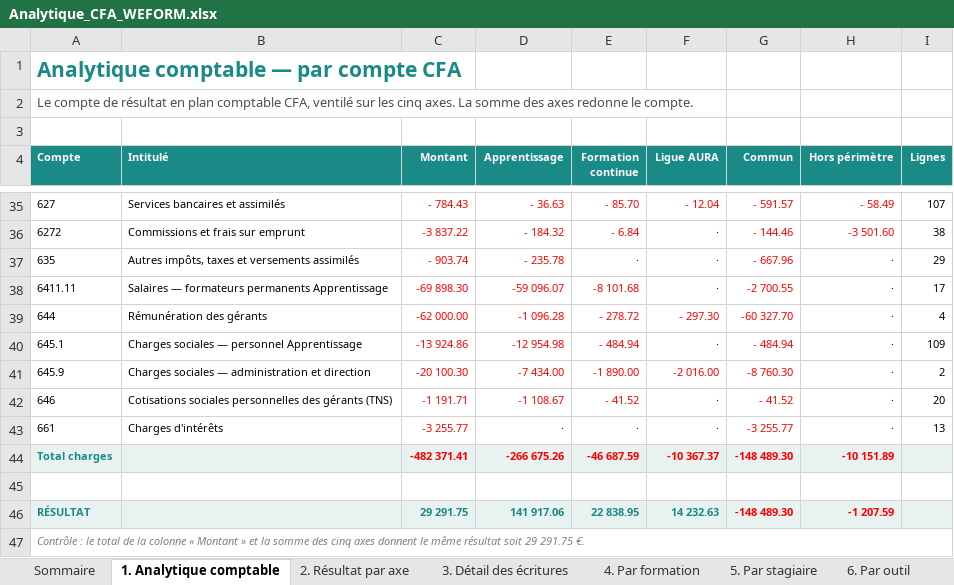
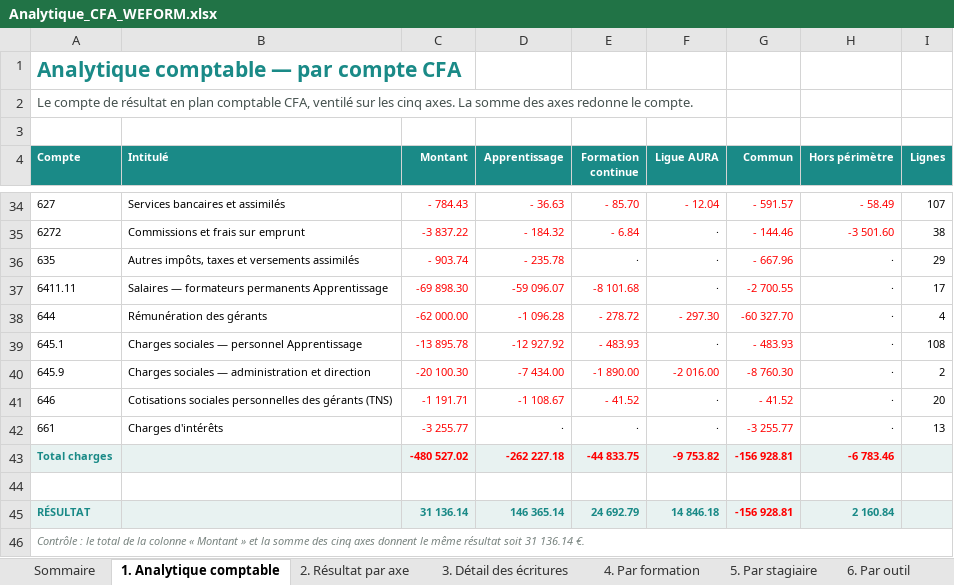
Before and after one commit to Antho01580/APPLI, an Excel workbook: dossier-cfa/livrables/Analytique_CFA_WEFORM.xlsx, sheet 1. Analytique comptable, drawn as a sheet; only a part is shown, gaps mark what is left out; values as stored, in another font and other column widths than the file's, no borders; addresses are those after the commit; the diff covers the shown part only; the diff names each change by its address in the sheet, - before the commit and + after, or states it on an @@ line.

```diff
--- a/dossier-cfa/livrables/Analytique_CFA_WEFORM.xlsx (sheet 1. Analytique comptable)
+++ b/dossier-cfa/livrables/Analytique_CFA_WEFORM.xlsx (sheet 1. Analytique comptable)
-C39 (Montant): -13 924.86
+C39 (Montant): -13 895.78
-D39 (Apprentissage): -12 954.98
+D39 (Apprentissage): -12 927.92
-E39 (Formation continue): - 484.94
+E39 (Formation continue): - 483.93
-G39 (Commun): - 484.94
+G39 (Commun): - 483.93
-I39 (Lignes): 109
+I39 (Lignes): 108
-C43 (Montant): -482 371.41
+C43 (Montant): -480 527.02
-D43 (Apprentissage): -266 675.26
+D43 (Apprentissage): -262 227.18
-E43 (Formation continue): -46 687.59
+E43 (Formation continue): -44 833.75
-F43 (Ligue AURA): -10 367.37
+F43 (Ligue AURA): -9 753.82
-G43 (Commun): -148 489.30
+G43 (Commun): -156 928.81
-H43 (Hors périmètre): -10 151.89
+H43 (Hors périmètre): -6 783.46
-C45 (Montant): 29 291.75
+C45 (Montant): 31 136.14
-D45 (Apprentissage): 141 917.06
+D45 (Apprentissage): 146 365.14
-E45 (Formation continue): 22 838.95
+E45 (Formation continue): 24 692.79
-F45 (Ligue AURA): 14 232.63
+F45 (Ligue AURA): 14 846.18
-G45 (Commun): -148 489.30
+G45 (Commun): -156 928.81
-H45 (Hors périmètre): -1 207.59
+H45 (Hors périmètre): 2 160.84
-H45 text colour: #FF0000
+H45 text colour: #1A8A87
-A46 (Compte): …résultat soit 29 291.75 €.
+A46 (Compte): …résultat soit 31 136.14 €.
```
Also changed, not shown: 1 removed row, 53 edited cells and cell formats elsewhere in this sheet, sheet 3. Détail des écritures, sheet 11. Écritures de clôture, sheet 9. Maîtrise du résultat, sheet 7. Par lieu, sheet 6. Par outil, sheet 4. Par formation, 5 more sheets, other sheet tabs, 7 other files.
